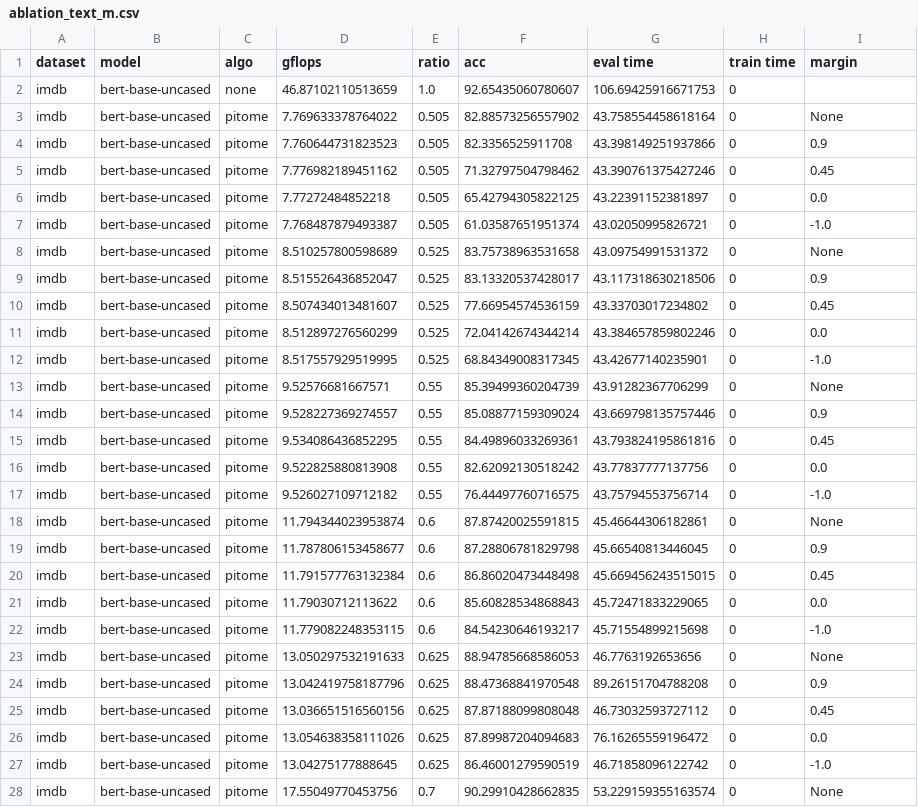
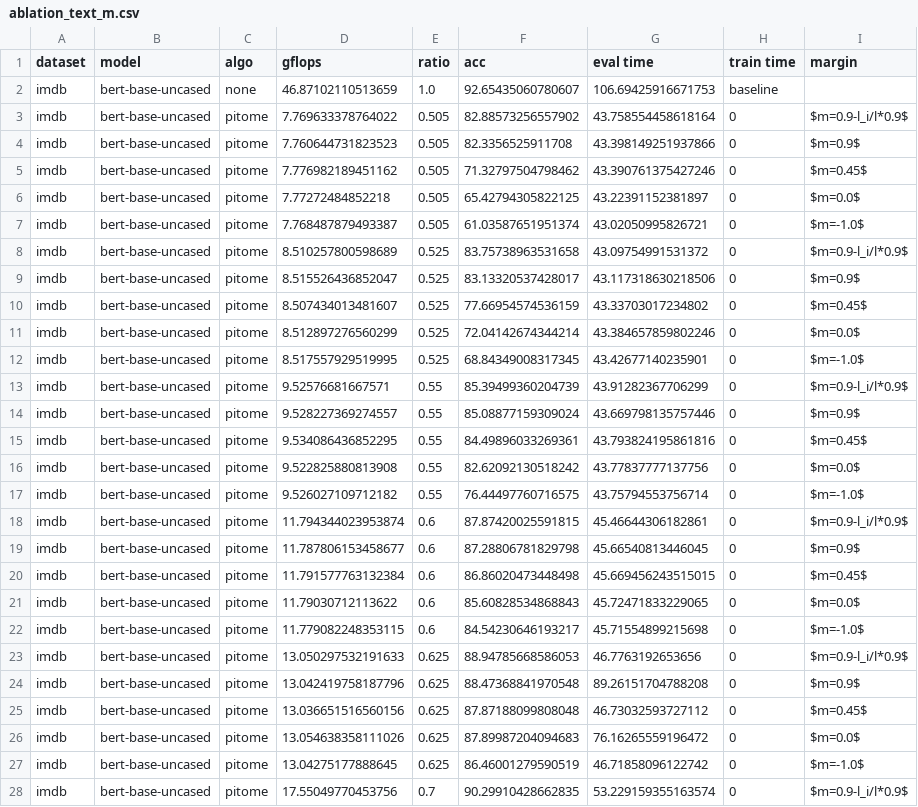
Before and after one commit to hchautran/PiToMe, a CSV file: ablation_text_m.csv, drawn as a sheet; only a part is shown; the diff covers the shown part only.

```diff
--- a/ablation_text_m.csv
+++ b/ablation_text_m.csv
@@ -1,28 +1,28 @@
 dataset,model,algo,gflops,ratio,acc,eval time,train time,margin
-imdb, bert-base-uncased, none, 46.87102110513659, 1.0, 92.65435060780607, 106.69425916671753, 0
-imdb,bert-base-uncased,pitome,7.769633378764022,0.505,82.88573256557902,43.758554458618164,0,None
-imdb,bert-base-uncased,pitome,7.760644731823523,0.505,82.3356525911708,43.398149251937866,0,0.9
-imdb,bert-base-uncased,pitome,7.776982189451162,0.505,71.32797504798462,43.390761375427246,0,0.45
-imdb,bert-base-uncased,pitome,7.77272484852218,0.505,65.42794305822125,43.22391152381897,0,0.0
-imdb,bert-base-uncased,pitome,7.768487879493387,0.505,61.03587651951374,43.02050995826721,0,-1.0
-imdb,bert-base-uncased,pitome,8.510257800598689,0.525,83.75738963531658,43.09754991531372,0,None
-imdb,bert-base-uncased,pitome,8.515526436852047,0.525,83.13320537428017,43.117318630218506,0,0.9
-imdb,bert-base-uncased,pitome,8.507434013481607,0.525,77.66954574536159,43.33703017234802,0,0.45
-imdb,bert-base-uncased,pitome,8.512897276560299,0.525,72.04142674344214,43.384657859802246,0,0.0
-imdb,bert-base-uncased,pitome,8.517557929519995,0.525,68.84349008317345,43.42677140235901,0,-1.0
-imdb,bert-base-uncased,pitome,9.52576681667571,0.55,85.39499360204739,43.91282367706299,0,None
-imdb,bert-base-uncased,pitome,9.528227369274557,0.55,85.08877159309024,43.669798135757446,0,0.9
-imdb,bert-base-uncased,pitome,9.534086436852295,0.55,84.49896033269361,43.793824195861816,0,0.45
-imdb,bert-base-uncased,pitome,9.522825880813908,0.55,82.62092130518242,43.77837777137756,0,0.0
-imdb,bert-base-uncased,pitome,9.526027109712182,0.55,76.44497760716575,43.75794553756714,0,-1.0
-imdb,bert-base-uncased,pitome,11.794344023953874,0.6,87.87420025591815,45.46644306182861,0,None
-imdb,bert-base-uncased,pitome,11.787806153458677,0.6,87.28806781829798,45.66540813446045,0,0.9
-imdb,bert-base-uncased,pitome,11.791577763132384,0.6,86.86020473448498,45.669456243515015,0,0.45
-imdb,bert-base-uncased,pitome,11.79030712113622,0.6,85.60828534868843,45.72471833229065,0,0.0
-imdb,bert-base-uncased,pitome,11.779082248353115,0.6,84.54230646193217,45.71554899215698,0,-1.0
-imdb,bert-base-uncased,pitome,13.050297532191633,0.625,88.94785668586053,46.7763192653656,0,None
-imdb,bert-base-uncased,pitome,13.042419758187796,0.625,88.47368841970548,89.26151704788208,0,0.9
-imdb,bert-base-uncased,pitome,13.036651516560156,0.625,87.87188099808048,46.73032593727112,0,0.45
-imdb,bert-base-uncased,pitome,13.054638358111026,0.625,87.89987204094683,76.16265559196472,0,0.0
-imdb,bert-base-uncased,pitome,13.04275177888645,0.625,86.46001279590519,46.71858096122742,0,-1.0
-imdb,bert-base-uncased,pitome,17.55049770453756,0.7,90.29910428662835,53.229159355163574,0,None
+imdb, bert-base-uncased, none, 46.87102110513659, 1.0, 92.65435060780607, 106.69425916671753,baseline
+imdb,bert-base-uncased,pitome,7.769633378764022,0.505,82.88573256557902,43.758554458618164,0,$m=0.9-l_i/l*0.9$
+imdb,bert-base-uncased,pitome,7.760644731823523,0.505,82.3356525911708,43.398149251937866,0,$m=0.9$
+imdb,bert-base-uncased,pitome,7.776982189451162,0.505,71.32797504798462,43.390761375427246,0,$m=0.45$
+imdb,bert-base-uncased,pitome,7.77272484852218,0.505,65.42794305822125,43.22391152381897,0,$m=0.0$
+imdb,bert-base-uncased,pitome,7.768487879493387,0.505,61.03587651951374,43.02050995826721,0,$m=-1.0$
+imdb,bert-base-uncased,pitome,8.510257800598689,0.525,83.75738963531658,43.09754991531372,0,$m=0.9-l_i/l*0.9$
+imdb,bert-base-uncased,pitome,8.515526436852047,0.525,83.13320537428017,43.117318630218506,0,$m=0.9$
+imdb,bert-base-uncased,pitome,8.507434013481607,0.525,77.66954574536159,43.33703017234802,0,$m=0.45$
+imdb,bert-base-uncased,pitome,8.512897276560299,0.525,72.04142674344214,43.384657859802246,0,$m=0.0$
+imdb,bert-base-uncased,pitome,8.517557929519995,0.525,68.84349008317345,43.42677140235901,0,$m=-1.0$
+imdb,bert-base-uncased,pitome,9.52576681667571,0.55,85.39499360204739,43.91282367706299,0,$m=0.9-l_i/l*0.9$
+imdb,bert-base-uncased,pitome,9.528227369274557,0.55,85.08877159309024,43.669798135757446,0,$m=0.9$
+imdb,bert-base-uncased,pitome,9.534086436852295,0.55,84.49896033269361,43.793824195861816,0,$m=0.45$
+imdb,bert-base-uncased,pitome,9.522825880813908,0.55,82.62092130518242,43.77837777137756,0,$m=0.0$
+imdb,bert-base-uncased,pitome,9.526027109712182,0.55,76.44497760716575,43.75794553756714,0,$m=-1.0$
+imdb,bert-base-uncased,pitome,11.794344023953874,0.6,87.87420025591815,45.46644306182861,0,$m=0.9-l_i/l*0.9$
+imdb,bert-base-uncased,pitome,11.787806153458677,0.6,87.28806781829798,45.66540813446045,0,$m=0.9$
+imdb,bert-base-uncased,pitome,11.791577763132384,0.6,86.86020473448498,45.669456243515015,0,$m=0.45$
+imdb,bert-base-uncased,pitome,11.79030712113622,0.6,85.60828534868843,45.72471833229065,0,$m=0.0$
+imdb,bert-base-uncased,pitome,11.779082248353115,0.6,84.54230646193217,45.71554899215698,0,$m=-1.0$
+imdb,bert-base-uncased,pitome,13.050297532191633,0.625,88.94785668586053,46.7763192653656,0,$m=0.9-l_i/l*0.9$
+imdb,bert-base-uncased,pitome,13.042419758187796,0.625,88.47368841970548,89.26151704788208,0,$m=0.9$
+imdb,bert-base-uncased,pitome,13.036651516560156,0.625,87.87188099808048,46.73032593727112,0,$m=0.45$
+imdb,bert-base-uncased,pitome,13.054638358111026,0.625,87.89987204094683,76.16265559196472,0,$m=0.0$
+imdb,bert-base-uncased,pitome,13.04275177888645,0.625,86.46001279590519,46.71858096122742,0,$m=-1.0$
+imdb,bert-base-uncased,pitome,17.55049770453756,0.7,90.29910428662835,53.229159355163574,0,$m=0.9-l_i/l*0.9$
```
Also changed, not shown: 19 edited cells elsewhere in this file, ablation_itr_m.csv.
